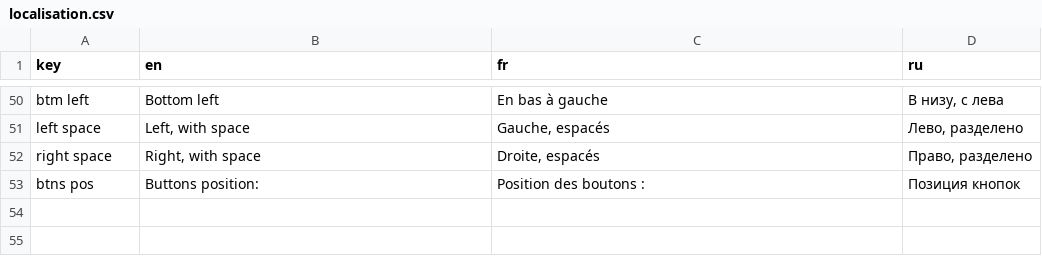
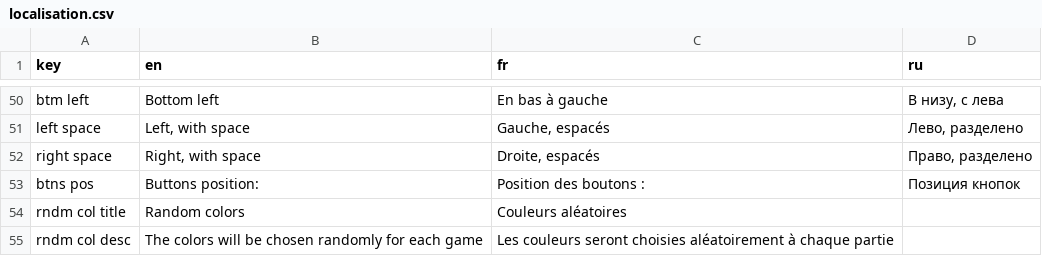
Before and after one commit to iryna42/ColorPanicAssets, a CSV file: Resources/localisation.csv, drawn as a sheet; only a part is shown, gaps mark what is left out; the diff names each change by its address in the sheet, - before the commit and + after, or states it on an @@ line.

Commit message:
preparing localisation

```diff
--- a/Resources/localisation.csv
+++ b/Resources/localisation.csv
+row 54: rndm col title | Random colors | Couleurs aléatoires
+row 55: rndm col desc | The colors will be chosen randomly for each game | Les couleurs seront choisies aléatoirement à chaque partie
```
